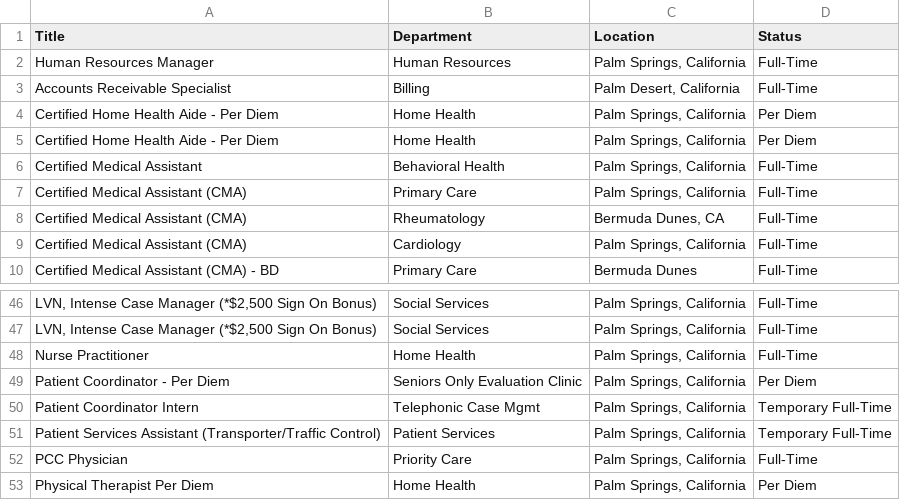
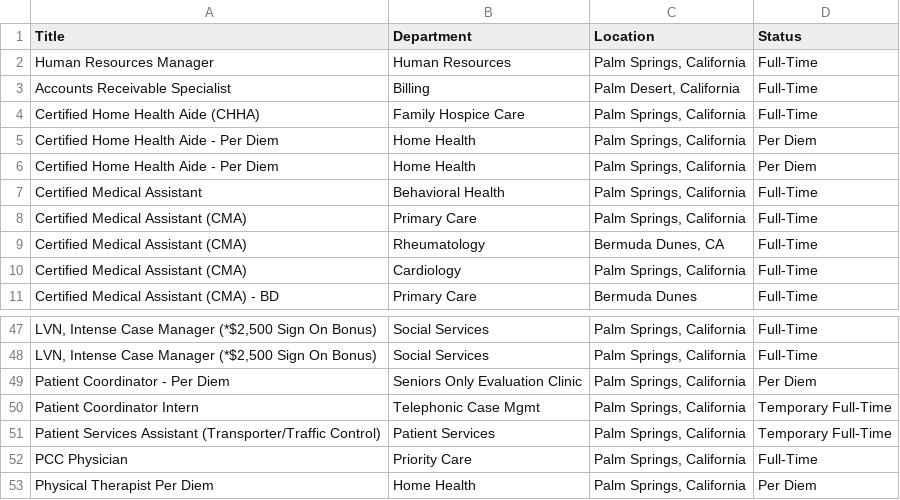
Before and after one commit to ryancheley/dohc_jobs, a CSV file: jobs.csv, drawn as a sheet; only a part is shown, gaps mark what is left out; removed rows and columns are numbered as before the commit, all else as after; the diff names each change by its address in the sheet, - before the commit and + after, or states it on an @@ line.

```diff
--- a/jobs.csv
+++ b/jobs.csv
+row 4: Certified Home Health Aide (CHHA) | Family Hospice Care | Palm Springs, California | Full-Time
-row 48: Nurse Practitioner | Home Health | Palm Springs, California | Full-Time
```
